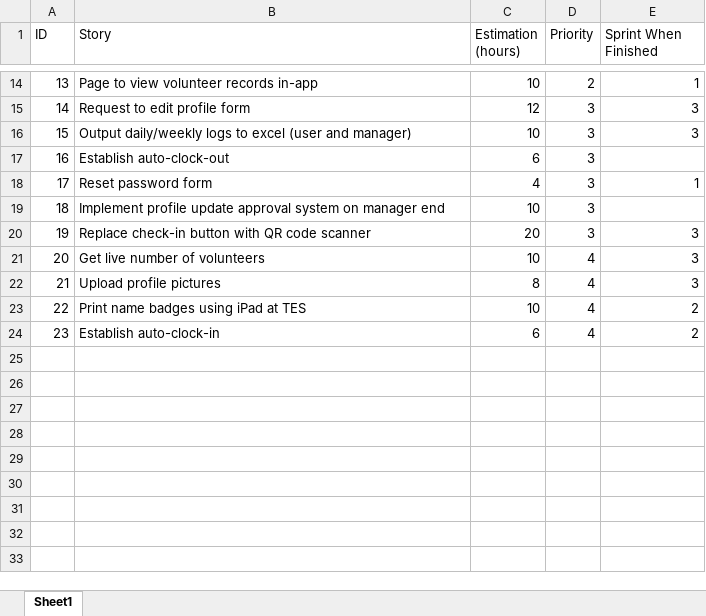
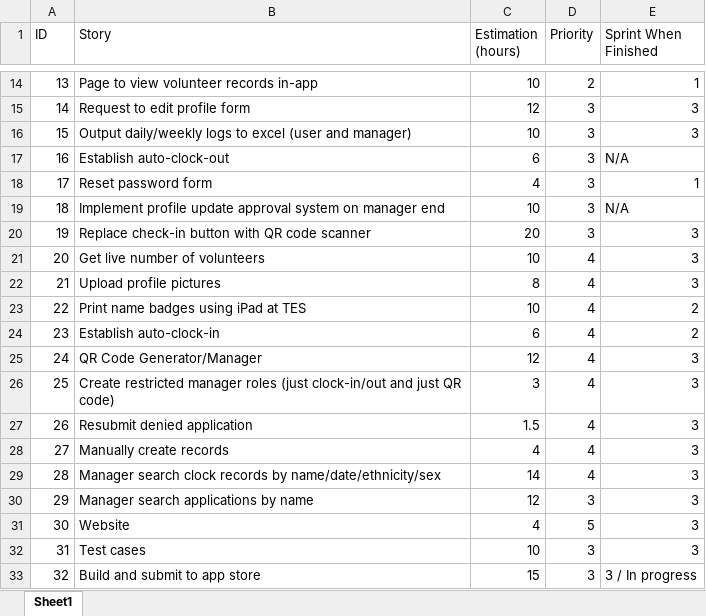
Before and after one commit to TemporaryEmergencyServices/TemporaryEmergencyServices.github.io, an Excel workbook: documents/ProjectBacklog.xlsx, sheet Sheet1, drawn as a sheet; only a part is shown, gaps mark what is left out; values as stored, in another font and other column widths than the file's, no borders; charts and pictures not drawn; the diff names each change by its address in the sheet, - before the commit and + after, or states it on an @@ line.

Commit message:
Updated Project Backlog

```diff
--- a/documents/ProjectBacklog.xlsx (sheet Sheet1)
+++ b/documents/ProjectBacklog.xlsx (sheet Sheet1)
-E17 (Sprint When Finished): (empty)
+E17 (Sprint When Finished): N/A
-E19 (Sprint When Finished): (empty)
+E19 (Sprint When Finished): N/A
+row 25: 24 | QR Code Generator/Manager | 12 | 4 | 3
+row 26: 25 | Create restricted manager roles (just clock-in/out and just QR code) | 3 | 4 | 3
+row 27: 26 | Resubmit denied application | 1.5 | 4 | 3
+row 28: 27 | Manually create records | 4 | 4 | 3
+row 29: 28 | Manager search clock records by name/date/ethnicity/sex | 14 | 4 | 3
+row 30: 29 | Manager search applications by name | 12 | 3 | 3
+row 31: 30 | Website | 4 | 5 | 3
+row 32: 31 | Test cases | 10 | 3 | 3
+row 33: 32 | Build and submit to app store | 15 | 3 | 3 / In progress
```
